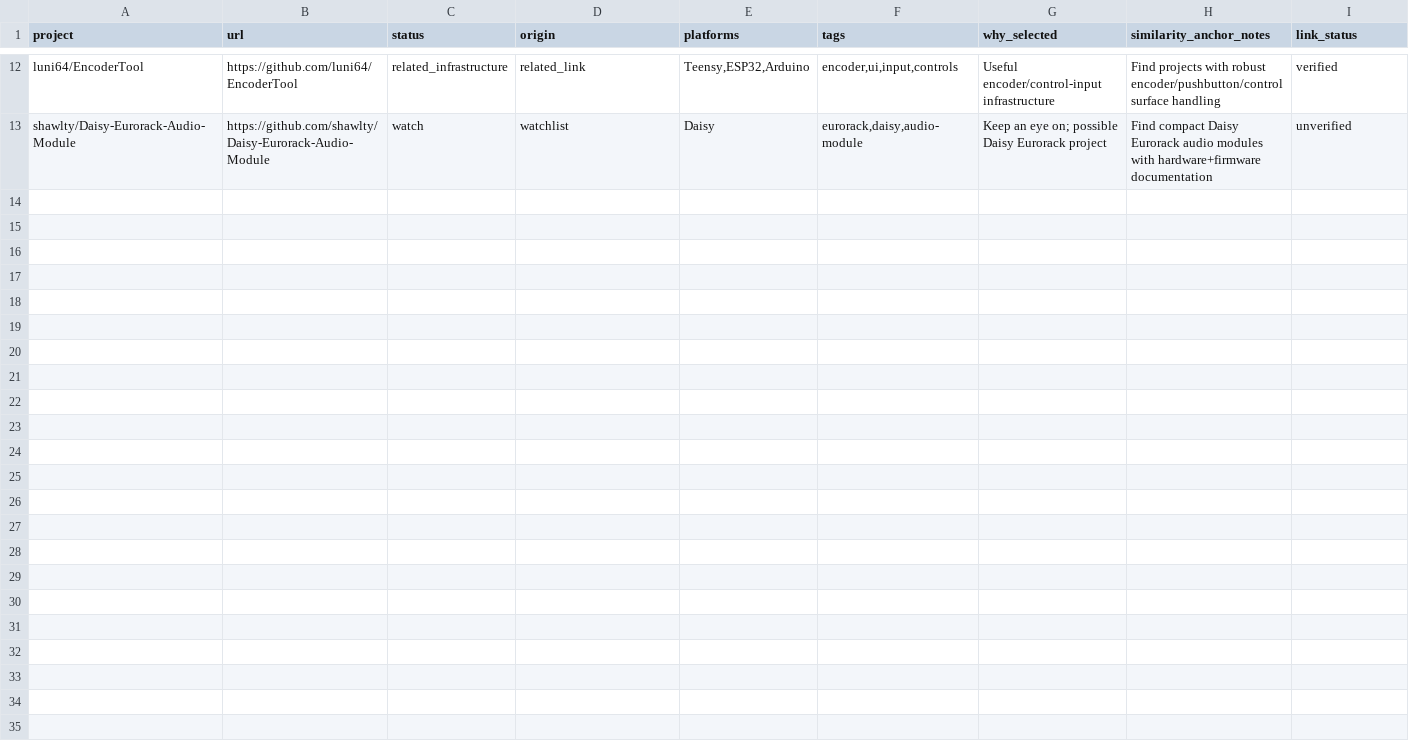
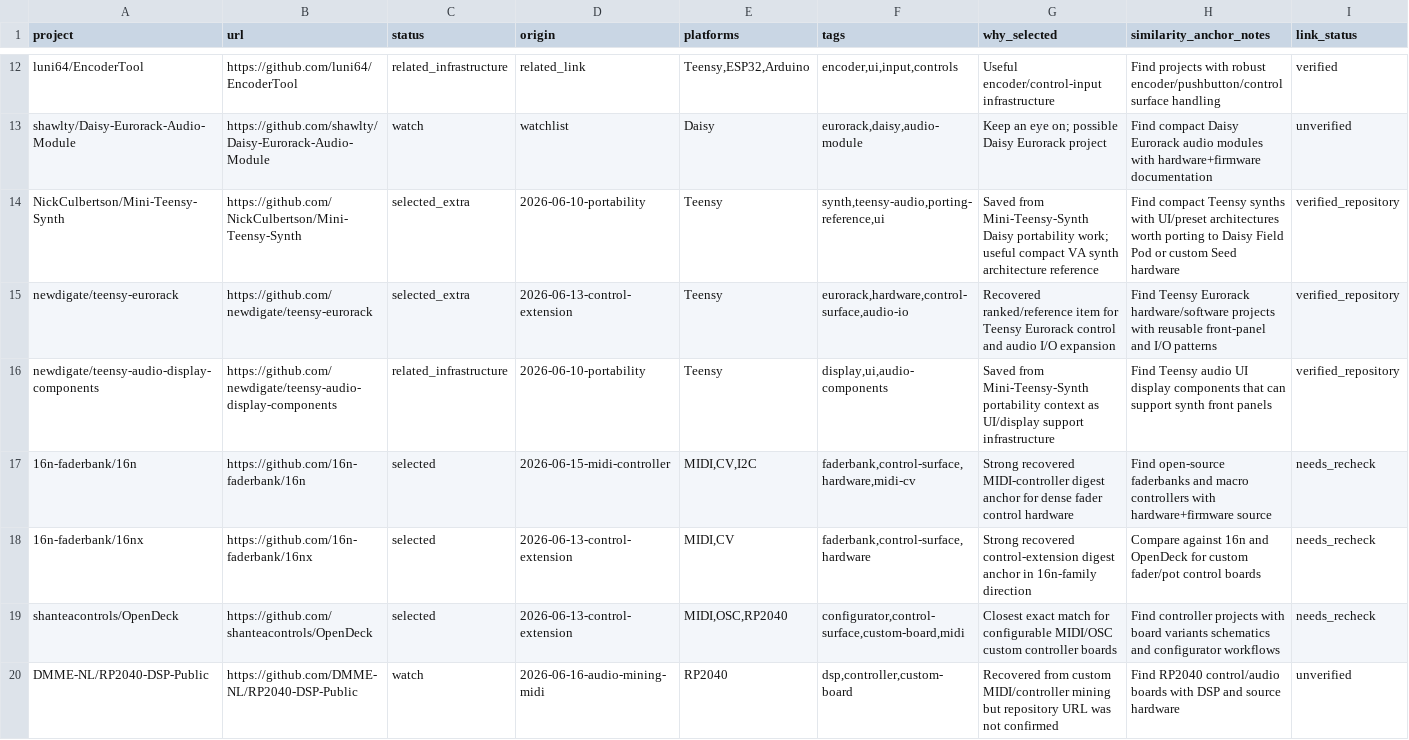
Before and after one commit to Denys/embedded-audio-mine, a CSV file: data/selected-projects.csv, drawn as a sheet; only a part is shown, gaps mark what is left out; rows hold the shown columns only; the diff names each change by its address in the sheet, - before the commit and + after, or states it on an @@ line.

Commit message:
Update selected projects with recovered controller and portability anchors

```diff
--- a/data/selected-projects.csv
+++ b/data/selected-projects.csv
+row 14: NickCulbertson/Mini-Teensy-Synth | https://github.com/NickCulbertson/Mini-Teensy-Synth | selected_extra | 2026-06-10-portability | Teensy | synth,teensy-audio,porting-reference,ui | Saved from Mini-Teensy-Synth Daisy portability work; useful compact VA synth architecture reference | Find compact Teensy synths with UI/preset architectures worth porting to Daisy Field Pod or custom Seed hardware | verified_repository
+row 15: newdigate/teensy-eurorack | https://github.com/newdigate/teensy-eurorack | selected_extra | 2026-06-13-control-extension | Teensy | eurorack,hardware,control-surface,audio-io | Recovered ranked/reference item for Teensy Eurorack control and audio I/O expansion | Find Teensy Eurorack hardware/software projects with reusable front-panel and I/O patterns | verified_repository
+row 16: newdigate/teensy-audio-display-components | https://github.com/newdigate/teensy-audio-display-components | related_infrastructure | 2026-06-10-portability | Teensy | display,ui,audio-components | Saved from Mini-Teensy-Synth portability context as UI/display support infrastructure | Find Teensy audio UI display components that can support synth front panels | verified_repository
+row 17: 16n-faderbank/16n | https://github.com/16n-faderbank/16n | selected | 2026-06-15-midi-controller | MIDI,CV,I2C | faderbank,control-surface,hardware,midi-cv | Strong recovered MIDI-controller digest anchor for dense fader control hardware | Find open-source faderbanks and macro controllers with hardware+firmware source | needs_recheck
+row 18: 16n-faderbank/16nx | https://github.com/16n-faderbank/16nx | selected | 2026-06-13-control-extension | MIDI,CV | faderbank,control-surface,hardware | Strong recovered control-extension digest anchor in 16n-family direction | Compare against 16n and OpenDeck for custom fader/pot control boards | needs_recheck
+row 19: shanteacontrols/OpenDeck | https://github.com/shanteacontrols/OpenDeck | selected | 2026-06-13-control-extension | MIDI,OSC,RP2040 | configurator,control-surface,custom-board,midi | Closest exact match for configurable MIDI/OSC custom controller boards | Find controller projects with board variants schematics and configurator workflows | needs_recheck
+row 20: DMME-NL/RP2040-DSP-Public | https://github.com/DMME-NL/RP2040-DSP-Public | watch | 2026-06-16-audio-mining-midi | RP2040 | dsp,controller,custom-board | Recovered from custom MIDI/controller mining but repository URL was not confirmed | Find RP2040 control/audio boards with DSP and source hardware | unverified
```
